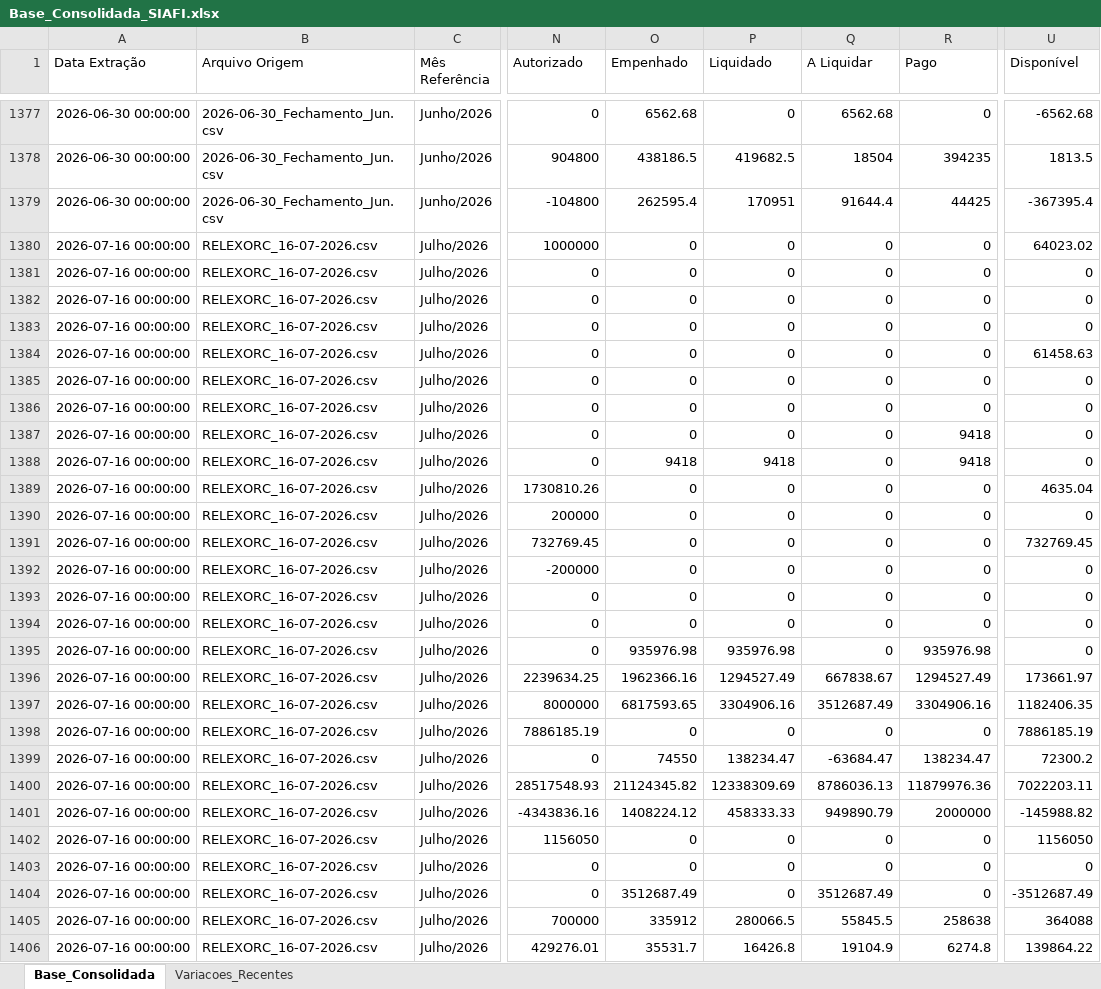
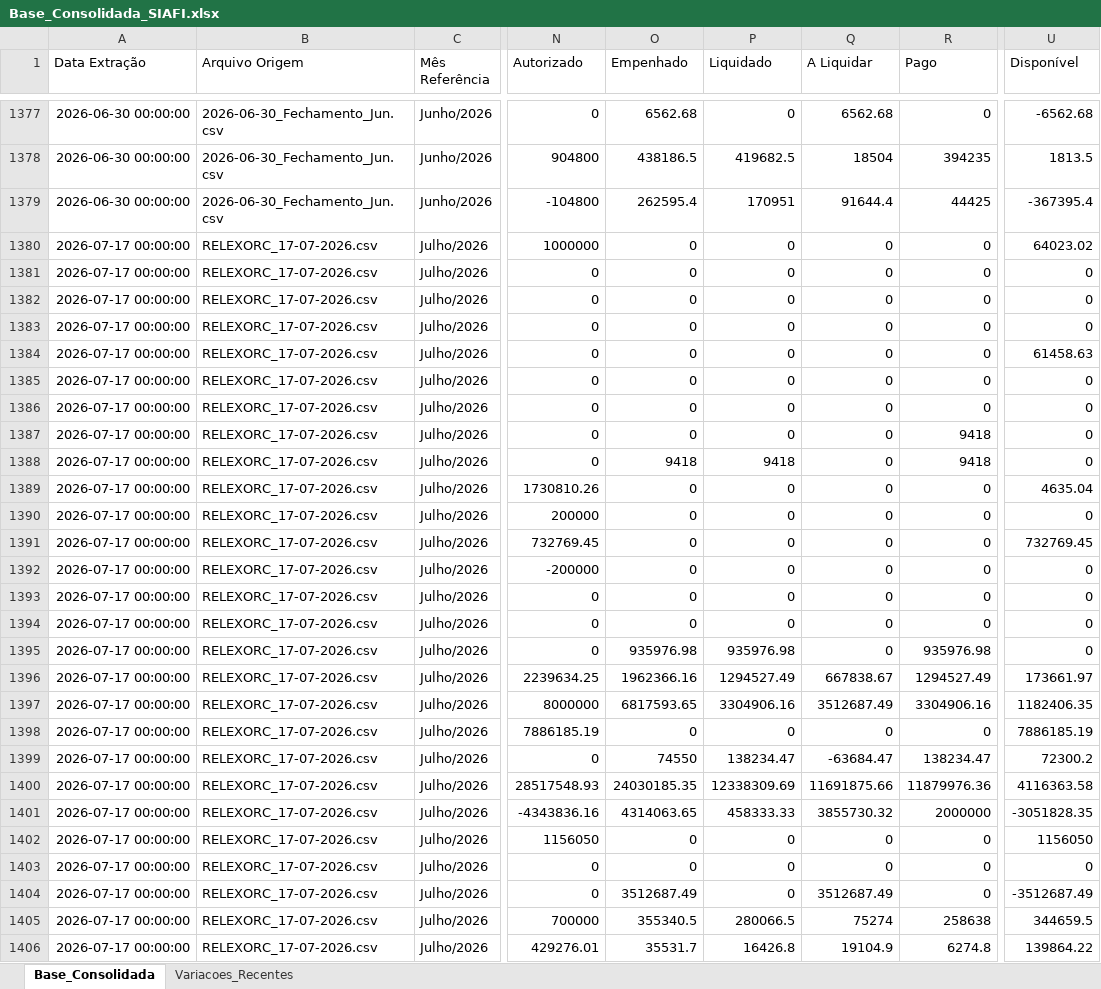
Before and after one commit to leuler-web/painel-execucao-uea, an Excel workbook: Base_Consolidada_SIAFI.xlsx, sheet Base_Consolidada, drawn as a sheet; only a part is shown, gaps mark what is left out; values as stored, in another font and other column widths than the file's, no borders; the diff covers the shown part only; the diff names each change by its address in the sheet, - before the commit and + after, or states it on an @@ line.

Commit message:
Atualização automática - Base Consolidada

```diff
--- a/Base_Consolidada_SIAFI.xlsx (sheet Base_Consolidada)
+++ b/Base_Consolidada_SIAFI.xlsx (sheet Base_Consolidada)
-A1380:A1406 (Data Extração): 2026-07-16 00:00:00
+A1380:A1406 (Data Extração): 2026-07-17 00:00:00
-B1380:B1406 (Arquivo Origem): RELEXORC_16-07-2026.csv
+B1380:B1406 (Arquivo Origem): RELEXORC_17-07-2026.csv
-O1400 (Empenhado): 21124345.82
+O1400 (Empenhado): 24030185.35
-Q1400 (A Liquidar): 8786036.13
+Q1400 (A Liquidar): 11691875.66
-U1400 (Disponível): 7022203.11
+U1400 (Disponível): 4116363.58
-O1401 (Empenhado): 1408224.12
+O1401 (Empenhado): 4314063.65
-Q1401 (A Liquidar): 949890.79
+Q1401 (A Liquidar): 3855730.32
-U1401 (Disponível): -145988.82
+U1401 (Disponível): -3051828.35
-O1405 (Empenhado): 335912
+O1405 (Empenhado): 355340.5
-Q1405 (A Liquidar): 55845.5
+Q1405 (A Liquidar): 75274
-U1405 (Disponível): 364088
+U1405 (Disponível): 344659.5
```
Also changed, not shown: 716 edited cells elsewhere in this sheet, sheet Variacoes_Recentes.
